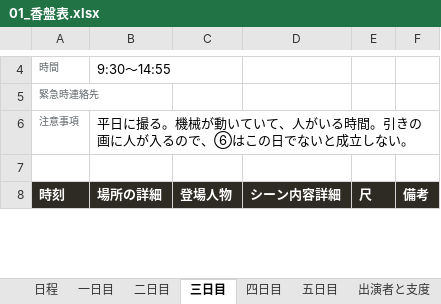
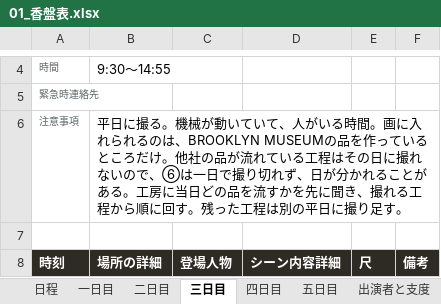
Before and after one commit to Shiori0415/dougaseisaku, an Excel workbook: pdf/01_香盤表.xlsx, sheet 三日目, drawn as a sheet; only a part is shown, gaps mark what is left out; values as stored, in another font and other column widths than the file's, no borders; the diff names each change by its address in the sheet, - before the commit and + after, or states it on an @@ line.

```diff
--- a/pdf/01_香盤表.xlsx (sheet 三日目)
+++ b/pdf/01_香盤表.xlsx (sheet 三日目)
-B6 (場所の詳細): …る時間。引きの画に人が入るので、⑥はこの日でないと成立しない。
+B6 (場所の詳細): …る時間。画に入れられるのは、BROOKLYN MUSEUMの品を作っているところだけ。他社の品が流れている工程はその日に撮れないので、⑥は一日で撮り切れず、日が分かれることがある。工房に当日どの品を流すかを先に聞き、撮れる工程から順に回す。残った工程は別の平日に撮り足す。
```
Also changed, not shown: sheet 日程, 3 other files.
